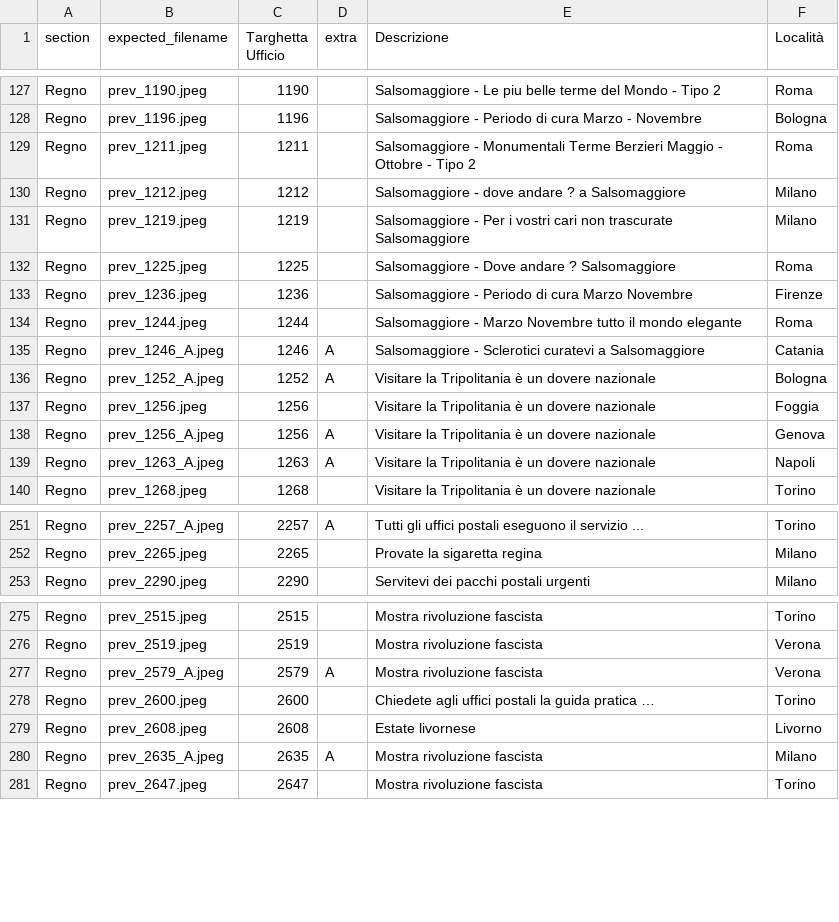
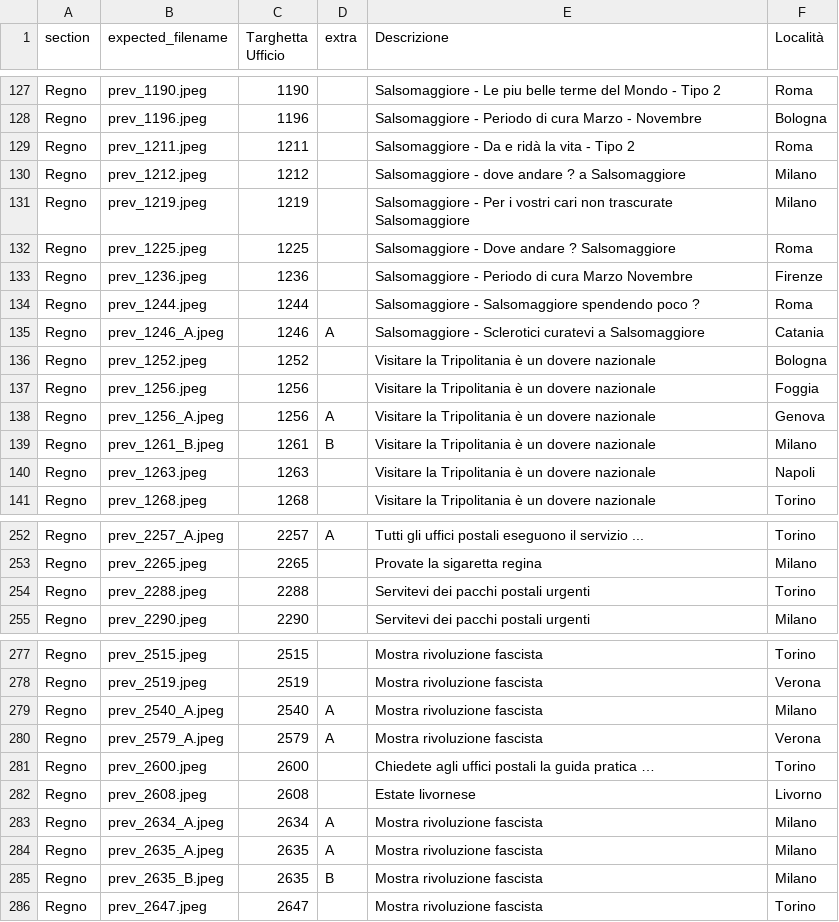
Before and after one commit to francyphil/francyphil.github.io, a CSV file: missing_images.csv, drawn as a sheet; only a part is shown, gaps mark what is left out; the diff covers the shown part only.

```diff
--- a/missing_images.csv
+++ b/missing_images.csv
@@ -128,3 +128,3 @@ Regno,prev_1190.jpeg,1190,,Salsomaggiore - Le piu belle terme del Mondo - Tipo 2
 Regno,prev_1196.jpeg,1196,,Salsomaggiore - Periodo di cura Marzo - Novembre ,Bologna
-Regno,prev_1211.jpeg,1211,,Salsomaggiore - Monumentali Terme Berzieri Maggio - Ottobre - Tipo 2,Roma
+Regno,prev_1211.jpeg,1211,,Salsomaggiore - Da e ridà la vita - Tipo 2,Roma
 Regno,prev_1212.jpeg,1212,,Salsomaggiore - dove andare ? a Salsomaggiore ,Milano
@@ -133,8 +133,9 @@ Regno,prev_1225.jpeg,1225,,Salsomaggiore - Dove andare ? Salsomaggiore,Roma
 Regno,prev_1236.jpeg,1236,,Salsomaggiore - Periodo di cura Marzo Novembre,Firenze
-Regno,prev_1244.jpeg,1244,,Salsomaggiore - Marzo Novembre tutto il mondo elegante ,Roma
+Regno,prev_1244.jpeg,1244,,Salsomaggiore - Salsomaggiore spendendo poco ? ,Roma
 Regno,prev_1246_A.jpeg,1246,A,Salsomaggiore - Sclerotici curatevi a Salsomaggiore,Catania
-Regno,prev_1252_A.jpeg,1252,A,Visitare la Tripolitania è un dovere nazionale,Bologna
+Regno,prev_1252.jpeg,1252,,Visitare la Tripolitania è un dovere nazionale,Bologna
 Regno,prev_1256.jpeg,1256,,Visitare la Tripolitania è un dovere nazionale,Foggia
 Regno,prev_1256_A.jpeg,1256,A,Visitare la Tripolitania è un dovere nazionale,Genova
-Regno,prev_1263_A.jpeg,1263,A,Visitare la Tripolitania è un dovere nazionale,Napoli
+Regno,prev_1261_B.jpeg,1261,B,Visitare la Tripolitania è un dovere nazionale,Milano
+Regno,prev_1263.jpeg,1263,,Visitare la Tripolitania è un dovere nazionale,Napoli
 Regno,prev_1268.jpeg,1268,,Visitare la Tripolitania è un dovere nazionale,Torino
@@ -252,2 +253,3 @@ Regno,prev_2257_A.jpeg,2257,A,Tutti gli uffici postali eseguono il servizio ...,
 Regno,prev_2265.jpeg,2265,,Provate la sigaretta regina,Milano
+Regno,prev_2288.jpeg,2288,,Servitevi dei pacchi postali urgenti,Torino
 Regno,prev_2290.jpeg,2290,,Servitevi dei pacchi postali urgenti,Milano
@@ -276,2 +278,3 @@ Regno,prev_2515.jpeg,2515,,Mostra rivoluzione fascista,Torino
 Regno,prev_2519.jpeg,2519,,Mostra rivoluzione fascista,Verona
+Regno,prev_2540_A.jpeg,2540,A,Mostra rivoluzione fascista,Milano
 Regno,prev_2579_A.jpeg,2579,A,Mostra rivoluzione fascista,Verona
@@ -279,3 +282,5 @@ Regno,prev_2600.jpeg,2600,,Chiedete agli uffici postali la guida pratica …,Tor
 Regno,prev_2608.jpeg,2608,,Estate livornese,Livorno
+Regno,prev_2634_A.jpeg,2634,A,Mostra rivoluzione fascista,Milano
 Regno,prev_2635_A.jpeg,2635,A,Mostra rivoluzione fascista,Milano
+Regno,prev_2635_B.jpeg,2635,B,Mostra rivoluzione fascista,Milano
 Regno,prev_2647.jpeg,2647,,Mostra rivoluzione fascista,Torino
```
Also changed, not shown: 1 edited cell elsewhere in this file, 5 other files.
